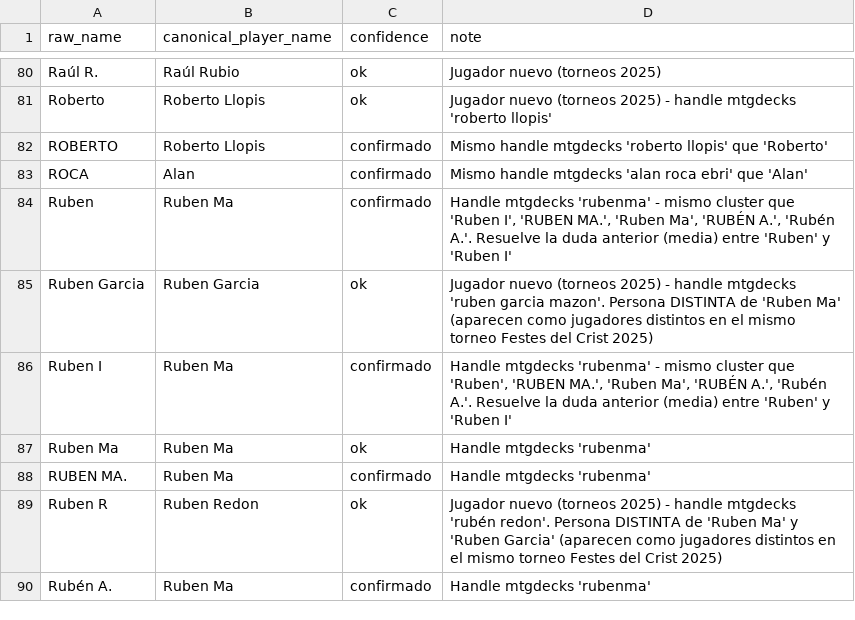
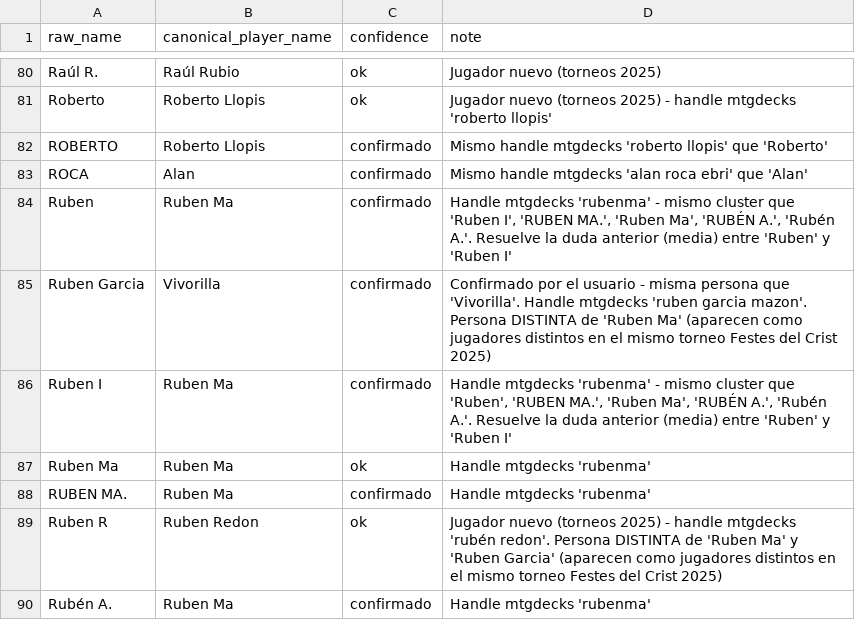
Before and after one commit to Temple-From-Below/tfb-tournaments, a CSV file: data/player_aliases.csv, drawn as a sheet; only a part is shown, gaps mark what is left out.

```diff
--- a/data/player_aliases.csv
+++ b/data/player_aliases.csv
@@ -84,3 +84,3 @@ ROCA,Alan,confirmado,"Mismo handle mtgdecks 'alan roca ebri' que 'Alan'"
 Ruben,Ruben Ma,confirmado,"Handle mtgdecks 'rubenma' - mismo cluster que 'Ruben I', 'RUBEN MA.', 'Ruben Ma', 'RUBÉN A.', 'Rubén A.'. Resuelve la duda anterior (media) entre 'Ruben' y 'Ruben I'"
-Ruben Garcia,Ruben Garcia,ok,"Jugador nuevo (torneos 2025) - handle mtgdecks 'ruben garcia mazon'. Persona DISTINTA de 'Ruben Ma' (aparecen como jugadores distintos en el mismo torneo Festes del Crist 2025)"
+Ruben Garcia,Vivorilla,confirmado,"Confirmado por el usuario - misma persona que 'Vivorilla'. Handle mtgdecks 'ruben garcia mazon'. Persona DISTINTA de 'Ruben Ma' (aparecen como jugadores distintos en el mismo torneo Festes del Crist 2025)"
 Ruben I,Ruben Ma,confirmado,"Handle mtgdecks 'rubenma' - mismo cluster que 'Ruben', 'RUBEN MA.', 'Ruben Ma', 'RUBÉN A.', 'Rubén A.'. Resuelve la duda anterior (media) entre 'Ruben' y 'Ruben I'"
```
Also changed, not shown: 7 other files.
